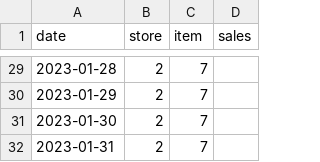
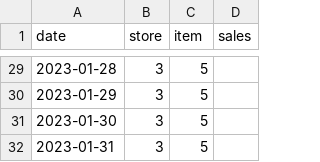
Before and after one commit to kyalo-vibes/Product_demand_Forecasting, a CSV file: input_data.csv, drawn as a sheet; only a part is shown, gaps mark what is left out; the diff covers the shown part only.

```diff
--- a/input_data.csv
+++ b/input_data.csv
@@ -29,4 +29,4 @@ date,store,item,sales
-2023-01-28,2,7,
-2023-01-29,2,7,
-2023-01-30,2,7,
-2023-01-31,2,7,
+2023-01-28,3,5,
+2023-01-29,3,5,
+2023-01-30,3,5,
+2023-01-31,3,5,
```
Also changed, not shown: 54 edited cells elsewhere in this file, 13 other files.
